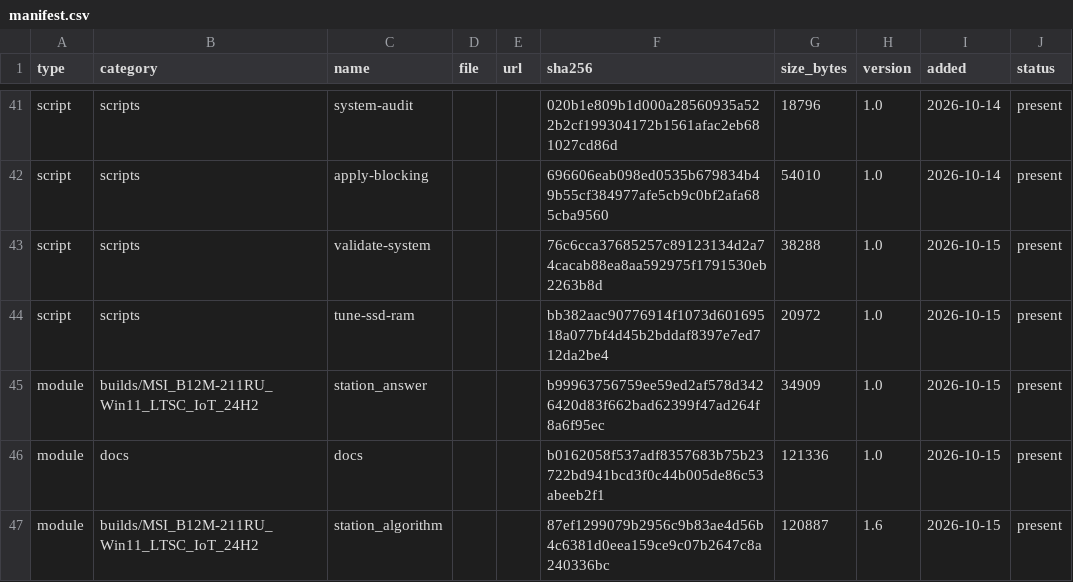
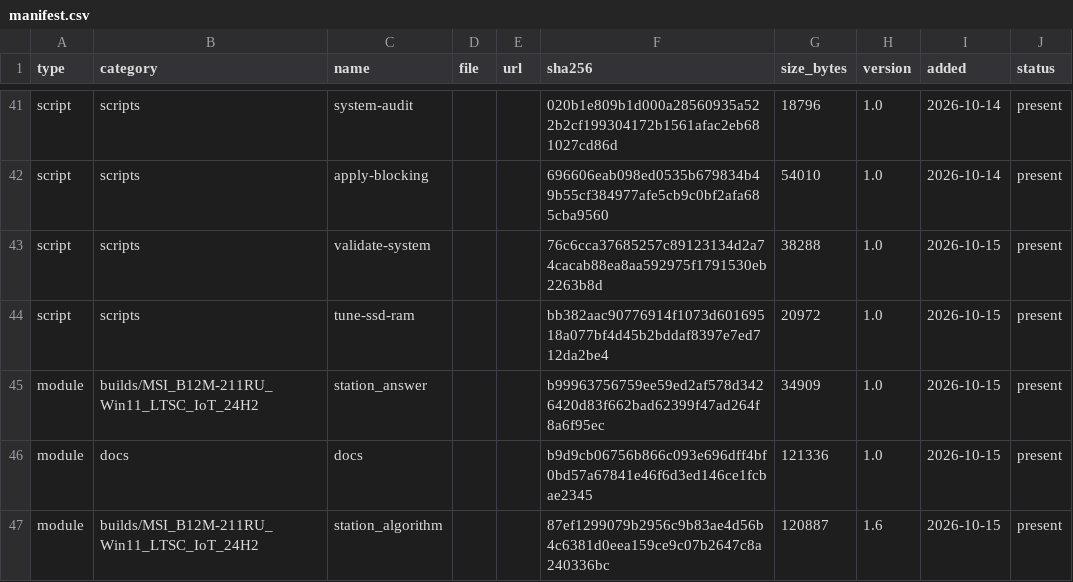
Before and after one commit to rockvital506-commits/immutable_workstation2, a CSV file: manifest.csv, drawn as a sheet; only a part is shown, gaps mark what is left out.

```diff
--- a/manifest.csv
+++ b/manifest.csv
@@ -45,3 +45,3 @@ script,scripts,tune-ssd-ram,,,bb382aac90776914f1073d60169518a077bf4d45b2bddaf839
 module,builds/MSI_B12M-211RU_Win11_LTSC_IoT_24H2,station_answer,,,b99963756759ee59ed2af578d3426420d83f662bad62399f47ad264f8a6f95ec,34909,1.0,2026-10-15,present
-module,docs,docs,,,b0162058f537adf8357683b75b23722bd941bcd3f0c44b005de86c53abeeb2f1,121336,1.0,2026-10-15,present
+module,docs,docs,,,b9d9cb06756b866c093e696dff4bf0bd57a67841e46f6d3ed146ce1fcbae2345,121336,1.0,2026-10-15,present
 module,builds/MSI_B12M-211RU_Win11_LTSC_IoT_24H2,station_algorithm,,,87ef1299079b2956c9b83ae4d56b4c6381d0eea159ce9c07b2647c8a240336bc,120887,1.6,2026-10-15,present
```
Also changed, not shown: 16 other files.
